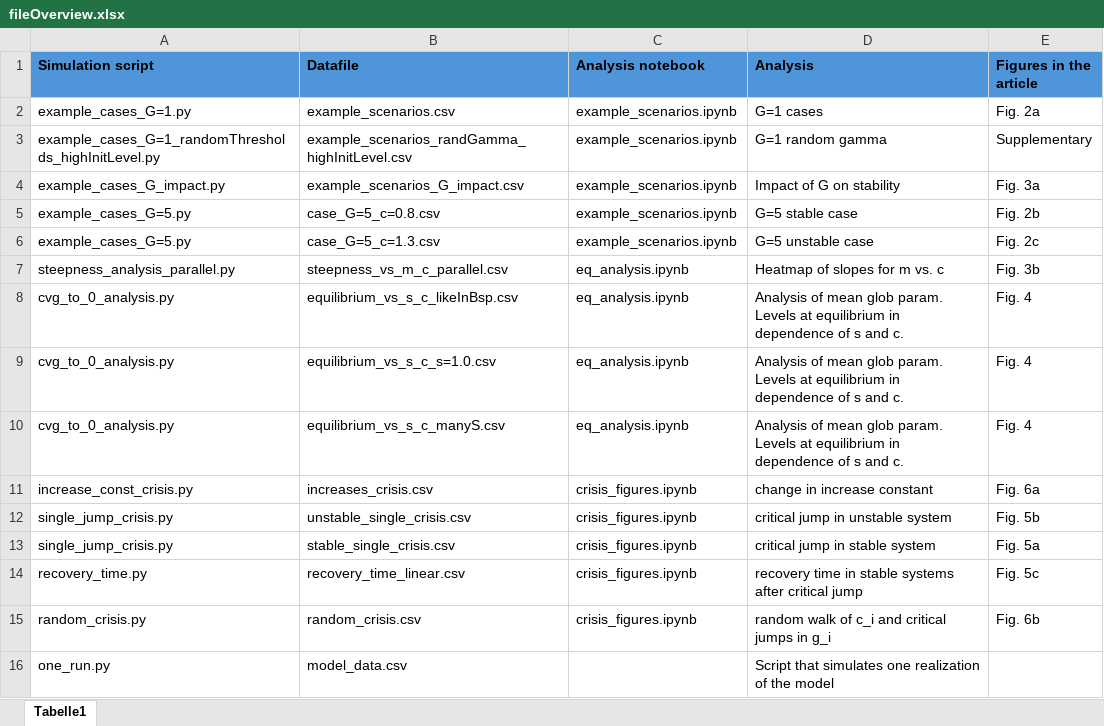
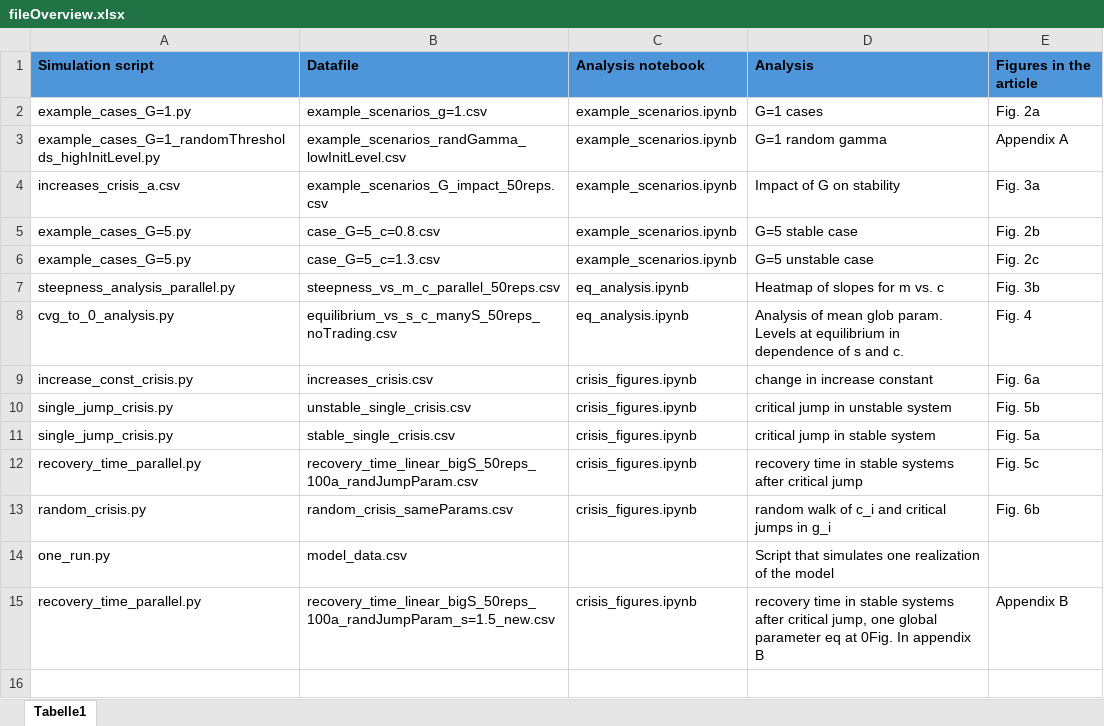
Before and after one commit to ethz-coss/multi_currency_system, an Excel workbook: fileOverview.xlsx, sheet Tabelle1, drawn as a sheet; values as stored, in another font and other column widths than the file's, no borders; table styles not drawn; removed rows and columns are numbered as before the commit, all else as after; the diff names each change by its address in the sheet, - before the commit and + after, or states it on an @@ line.

Commit message:
updated files after review

```diff
--- a/fileOverview.xlsx (sheet Tabelle1)
+++ b/fileOverview.xlsx (sheet Tabelle1)
-B2 (Datafile): example_scenarios.csv
+B2 (Datafile): example_scenarios_g=1.csv
-B3 (Datafile): example_scenarios_randGamma_highInitLevel.csv
+B3 (Datafile): example_scenarios_randGamma_lowInitLevel.csv
-E3 (Figures in the article): Supplementary
+E3 (Figures in the article): Appendix A
-A4 (Simulation script): example_cases_G_impact.py
+A4 (Simulation script): increases_crisis_a.csv
-B4 (Datafile): example_scenarios_G_impact.csv
+B4 (Datafile): example_scenarios_G_impact_50reps.csv
-B7 (Datafile): steepness_vs_m_c_parallel.csv
+B7 (Datafile): steepness_vs_m_c_parallel_50reps.csv
-row 8: cvg_to_0_analysis.py | equilibrium_vs_s_c_likeInBsp.csv | eq_analysis.ipynb | Analysis of mean glob param. Levels at equilibrium in dependence of s and c. | Fig. 4
-row 9: cvg_to_0_analysis.py | equilibrium_vs_s_c_s=1.0.csv | eq_analysis.ipynb | Analysis of mean glob param. Levels at equilibrium in dependence of s and c. | Fig. 4
-B8 (Datafile): equilibrium_vs_s_c_manyS.csv
+B8 (Datafile): equilibrium_vs_s_c_manyS_50reps_noTrading.csv
-A12 (Simulation script): recovery_time.py
+A12 (Simulation script): recovery_time_parallel.py
-B12 (Datafile): recovery_time_linear.csv
+B12 (Datafile): recovery_time_linear_bigS_50reps_100a_randJumpParam.csv
-B13 (Datafile): random_crisis.csv
+B13 (Datafile): random_crisis_sameParams.csv
+row 15: recovery_time_parallel.py | recovery_time_linear_bigS_50reps_100a_randJumpParam_s=1.5_new.csv | crisis_figures.ipynb | recovery time in stable systems after critical jump, one global parameter eq at 0Fig. In appendix B | Appendix B
```
Also changed, not shown: 19 other files.
